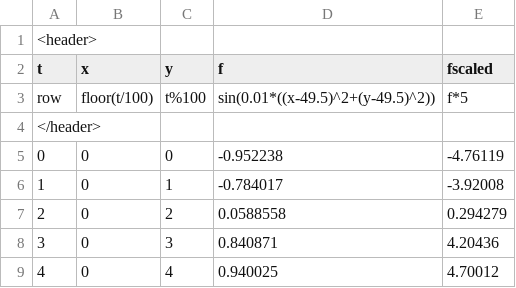
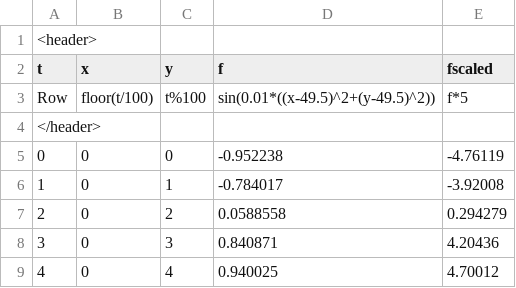
Before and after one commit to gobelin88/graphy, a CSV file: datatest/test_map.csv, drawn as a sheet; only a part is shown.

```diff
--- a/datatest/test_map.csv
+++ b/datatest/test_map.csv
@@ -2,3 +2,3 @@
 t;x;y;f;fscaled;
-row;floor(t/100);t%100;sin(0.01*((x-49.5)^2+(y-49.5)^2));f*5;
+Row;floor(t/100);t%100;sin(0.01*((x-49.5)^2+(y-49.5)^2));f*5;
 </header>
```
Also changed, not shown: datatest/test_sigmoid.csv, datatest/test_sinusoide.csv, 1 other file.
